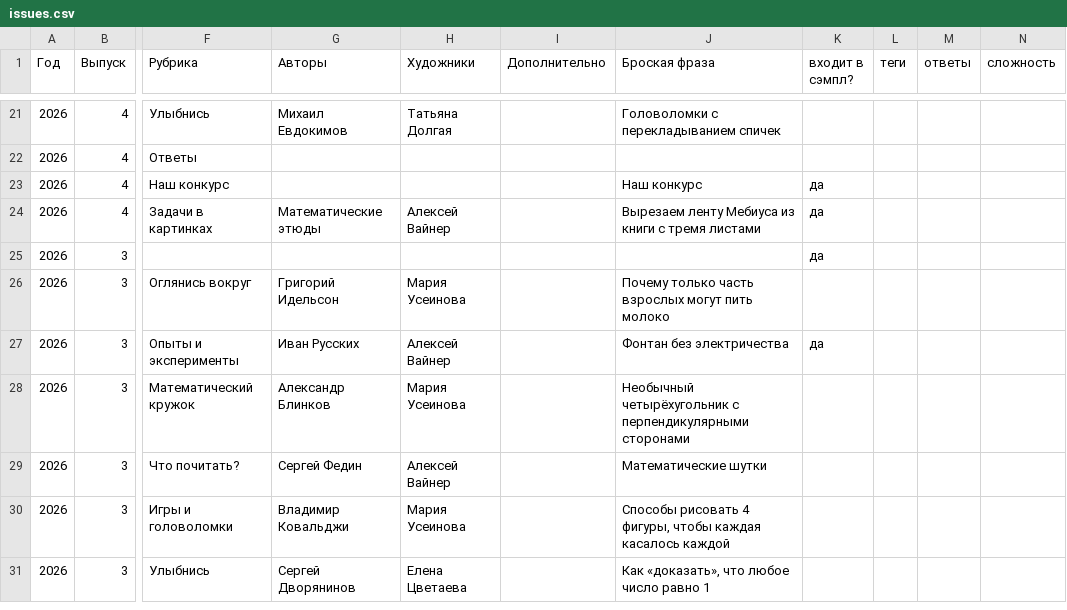
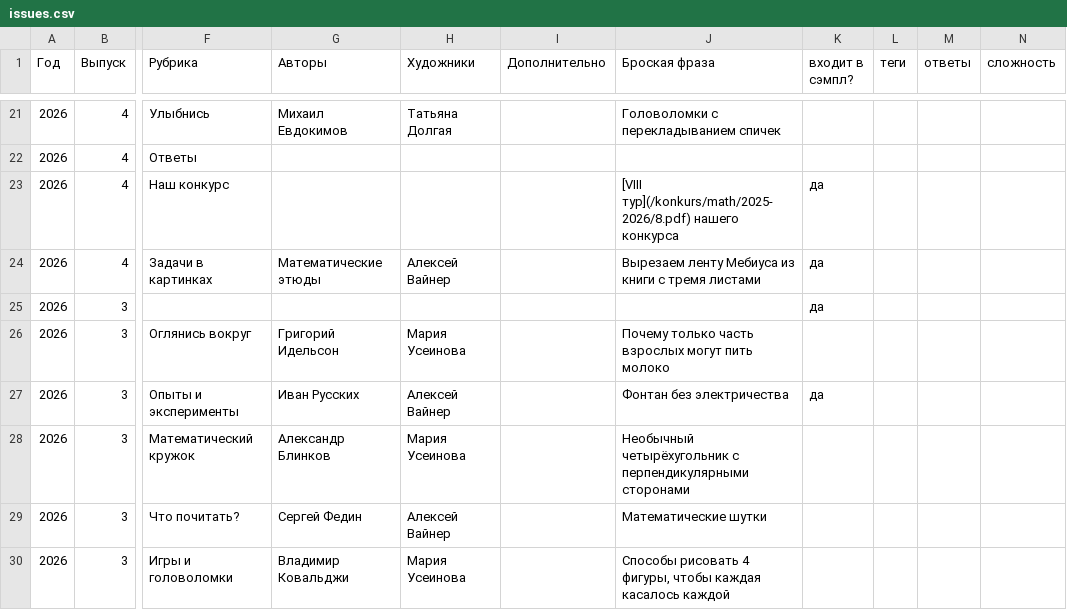
Before and after one commit to kvantik/hugo-kvantik, a CSV file: resources/csv/issues.csv, drawn as a sheet; only a part is shown, gaps mark what is left out; the shorter side is filled out with more unchanged rows; the diff names each change by its address in the sheet, - before the commit and + after, or states it on an @@ line.

```diff
--- a/resources/csv/issues.csv
+++ b/resources/csv/issues.csv
-J23 (Броская фраза): Наш конкурс
+J23 (Броская фраза): [VIII тур](/konkurs/math/2025-2026/8.pdf) нашего конкурса
```
